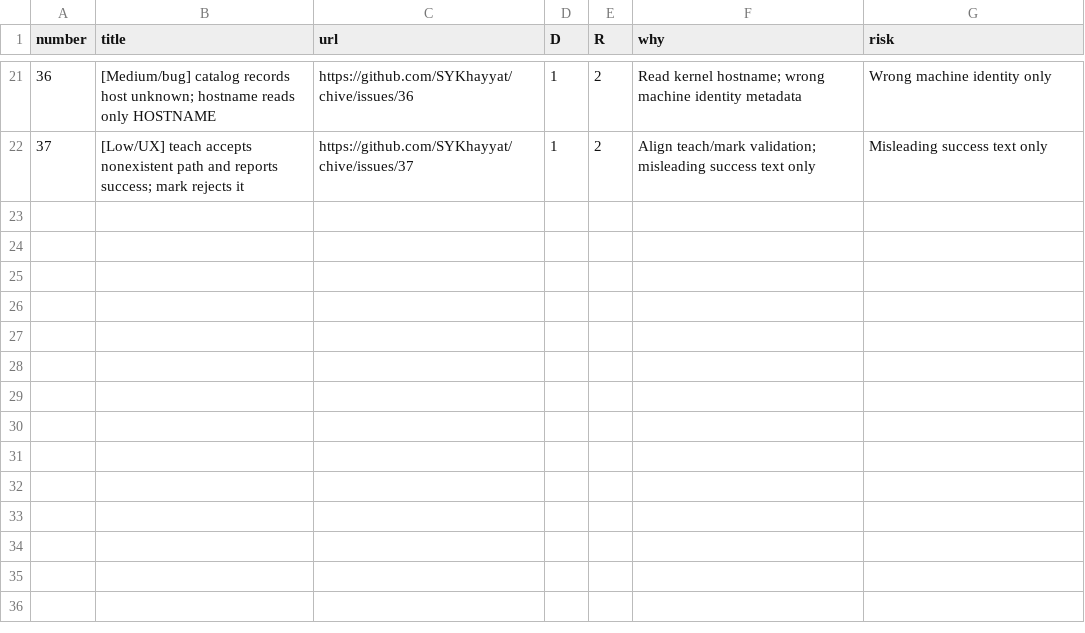
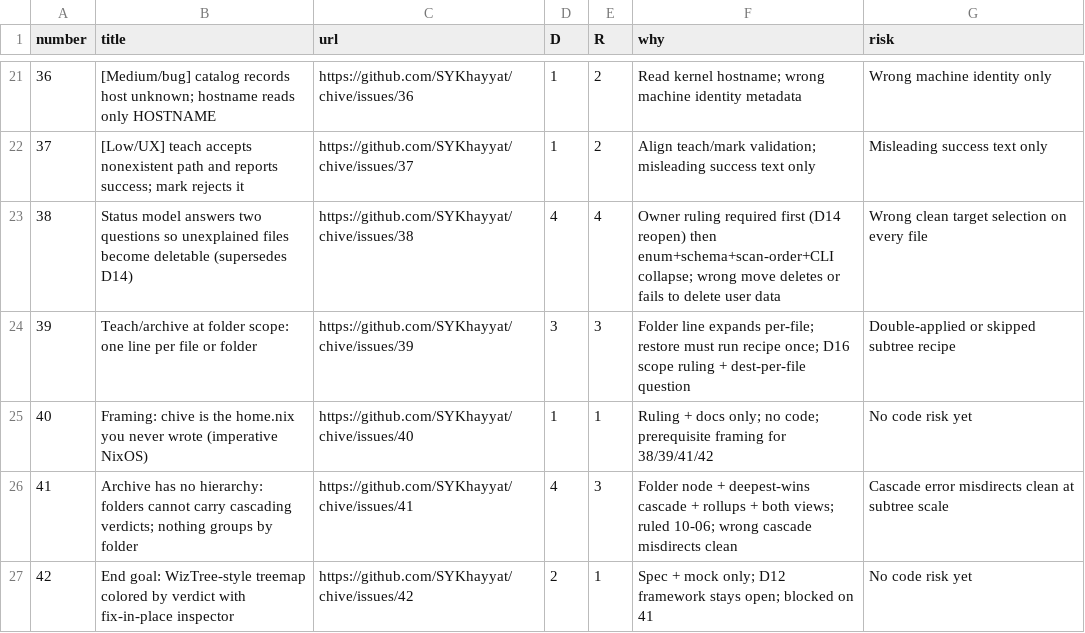
Before and after one commit to SYKhayyat/chive, a CSV file: triage.csv, drawn as a sheet; only a part is shown, gaps mark what is left out; the diff names each change by its address in the sheet, - before the commit and + after, or states it on an @@ line.

Commit message:
triage: score the archive-framing issues (#38-#42)
triage.csv is the table workers are pointed at (see the triage comment on
#15), so unscored issues read as untriaged. Scores:

  #38  D4/R4  highest risk of the new set. It changes which files clean
             selects for every file on the machine, and it is owner-gated:
             D14 must be reopened before any code. R4 not R5 because the
             ruling moves clean toward deleting less, so the failure mode
             is "protects too much", not "deletes the wrong thing".
  #39  D3/R3  R3 because the requirement that a folder recipe run once,
             not once per descendant, is easy to get wrong and a
             double-applied cp -r is a real overwrite.
  #40  D1/R1  ruling and docs only.
  #41  D4/R3  D4 because a folder node touches the model, both catalog
             schemas and every view; R3 because a cascade error
             misdirects clean at subtree scale rather than per file.
  #42  D2/R1  spec and mock only, D12 stays open, nothing to execute.

```diff
--- a/triage.csv
+++ b/triage.csv
+row 23: 38 | Status model answers two questions so unexplained files become deletable (supersedes D14) | https://github.com/SYKhayyat/chive/issues/38 | 4 | 4 | Owner ruling required first (D14 reopen) then enum+schema+scan-order+CLI collapse; wrong move deletes or fails to delete user data | Wrong clean target selection on every file
+row 24: 39 | Teach/archive at folder scope: one line per file or folder | https://github.com/SYKhayyat/chive/issues/39 | 3 | 3 | Folder line expands per-file; restore must run recipe once; D16 scope ruling + dest-per-file question | Double-applied or skipped subtree recipe
+row 25: 40 | Framing: chive is the home.nix you never wrote (imperative NixOS) | https://github.com/SYKhayyat/chive/issues/40 | 1 | 1 | Ruling + docs only; no code; prerequisite framing for 38/39/41/42 | No code risk yet
+row 26: 41 | Archive has no hierarchy: folders cannot carry cascading verdicts; nothing groups by folder | https://github.com/SYKhayyat/chive/issues/41 | 4 | 3 | Folder node + deepest-wins cascade + rollups + both views; ruled 10-06; wrong cascade misdirects clean | Cascade error misdirects clean at subtree scale
+row 27: 42 | End goal: WizTree-style treemap colored by verdict with fix-in-place inspector | https://github.com/SYKhayyat/chive/issues/42 | 2 | 1 | Spec + mock only; D12 framework stays open; blocked on 41 | No code risk yet
```
